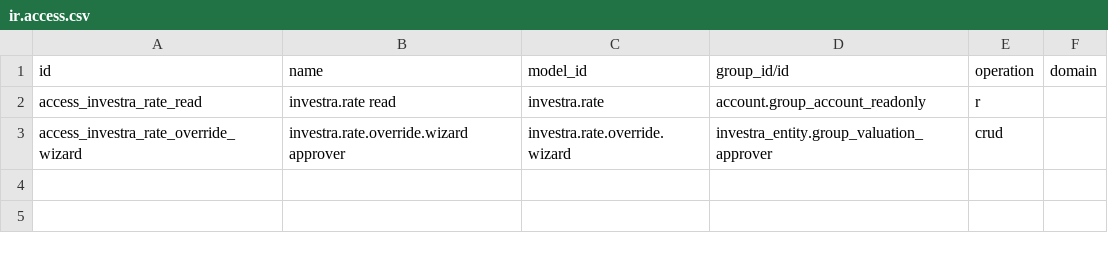
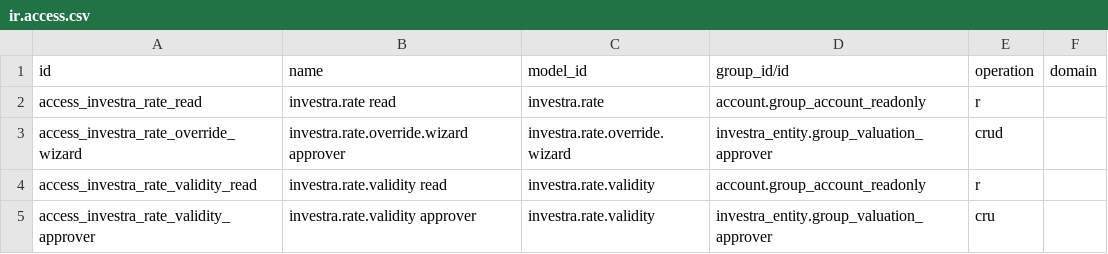
Before and after one commit to martinzima-gh/Odoo, a CSV file: addons/custom/investra_rates/security/ir.access.csv, drawn as a sheet.

```diff
--- a/addons/custom/investra_rates/security/ir.access.csv
+++ b/addons/custom/investra_rates/security/ir.access.csv
@@ -3 +3,3 @@ access_investra_rate_read,investra.rate read,investra.rate,account.group_account
 access_investra_rate_override_wizard,investra.rate.override.wizard approver,investra.rate.override.wizard,investra_entity.group_valuation_approver,crud,
+access_investra_rate_validity_read,investra.rate.validity read,investra.rate.validity,account.group_account_readonly,r,
+access_investra_rate_validity_approver,investra.rate.validity approver,investra.rate.validity,investra_entity.group_valuation_approver,cru,
```
Also changed, not shown: 18 other files.
